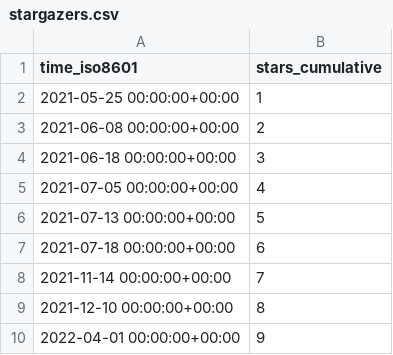
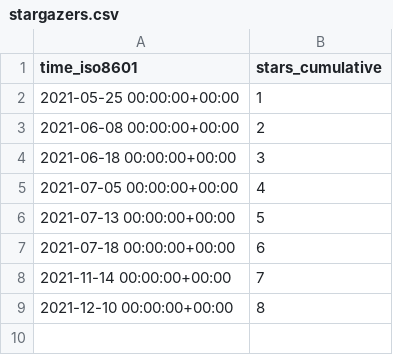
Before and after one commit to evil-shrike/triggerator-stats, a CSV file: google/triggerator/ghrs-data/stargazers.csv, drawn as a sheet.

```diff
--- a/google/triggerator/ghrs-data/stargazers.csv
+++ b/google/triggerator/ghrs-data/stargazers.csv
@@ -9,2 +9 @@ time_iso8601,stars_cumulative
 2021-12-10 00:00:00+00:00,8
-2022-04-01 00:00:00+00:00,9
```
